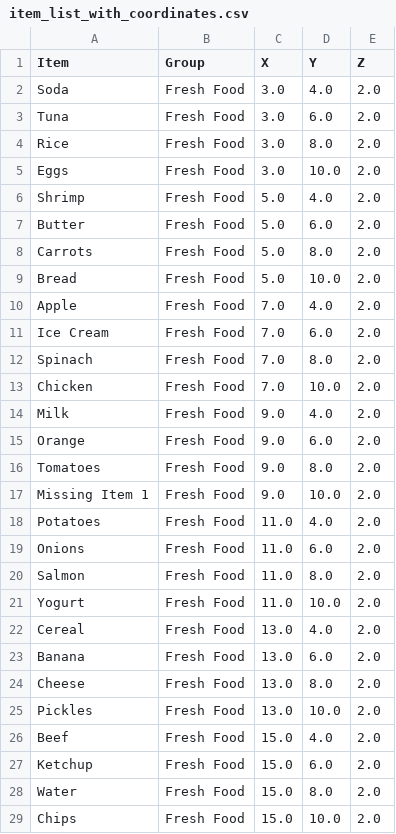
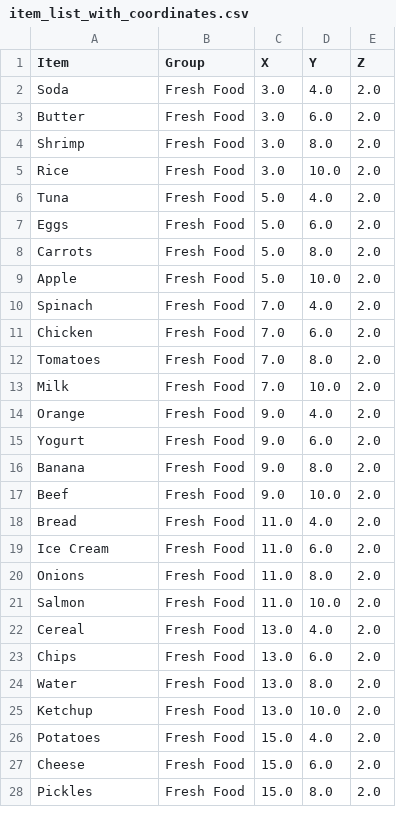
Before and after one commit to AKSKMY/DSAG, a CSV file: Dataset/item_list_with_coordinates.csv, drawn as a sheet; only a part is shown; the diff covers the shown part only.

```diff
--- a/Dataset/item_list_with_coordinates.csv
+++ b/Dataset/item_list_with_coordinates.csv
@@ -2,28 +2,27 @@ Item,Group,X,Y,Z
 Soda,Fresh Food,3.0,4.0,2.0
-Tuna,Fresh Food,3.0,6.0,2.0
-Rice,Fresh Food,3.0,8.0,2.0
-Eggs,Fresh Food,3.0,10.0,2.0
-Shrimp,Fresh Food,5.0,4.0,2.0
-Butter,Fresh Food,5.0,6.0,2.0
+Butter,Fresh Food,3.0,6.0,2.0
+Shrimp,Fresh Food,3.0,8.0,2.0
+Rice,Fresh Food,3.0,10.0,2.0
+Tuna,Fresh Food,5.0,4.0,2.0
+Eggs,Fresh Food,5.0,6.0,2.0
 Carrots,Fresh Food,5.0,8.0,2.0
-Bread,Fresh Food,5.0,10.0,2.0
-Apple,Fresh Food,7.0,4.0,2.0
-Ice Cream,Fresh Food,7.0,6.0,2.0
-Spinach,Fresh Food,7.0,8.0,2.0
-Chicken,Fresh Food,7.0,10.0,2.0
-Milk,Fresh Food,9.0,4.0,2.0
-Orange,Fresh Food,9.0,6.0,2.0
-Tomatoes,Fresh Food,9.0,8.0,2.0
-Missing Item 1,Fresh Food,9.0,10.0,2.0
-Potatoes,Fresh Food,11.0,4.0,2.0
-Onions,Fresh Food,11.0,6.0,2.0
-Salmon,Fresh Food,11.0,8.0,2.0
-Yogurt,Fresh Food,11.0,10.0,2.0
+Apple,Fresh Food,5.0,10.0,2.0
+Spinach,Fresh Food,7.0,4.0,2.0
+Chicken,Fresh Food,7.0,6.0,2.0
+Tomatoes,Fresh Food,7.0,8.0,2.0
+Milk,Fresh Food,7.0,10.0,2.0
+Orange,Fresh Food,9.0,4.0,2.0
+Yogurt,Fresh Food,9.0,6.0,2.0
+Banana,Fresh Food,9.0,8.0,2.0
+Beef,Fresh Food,9.0,10.0,2.0
+Bread,Fresh Food,11.0,4.0,2.0
+Ice Cream,Fresh Food,11.0,6.0,2.0
+Onions,Fresh Food,11.0,8.0,2.0
+Salmon,Fresh Food,11.0,10.0,2.0
 Cereal,Fresh Food,13.0,4.0,2.0
-Banana,Fresh Food,13.0,6.0,2.0
-Cheese,Fresh Food,13.0,8.0,2.0
-Pickles,Fresh Food,13.0,10.0,2.0
-Beef,Fresh Food,15.0,4.0,2.0
-Ketchup,Fresh Food,15.0,6.0,2.0
-Water,Fresh Food,15.0,8.0,2.0
-Chips,Fresh Food,15.0,10.0,2.0
+Chips,Fresh Food,13.0,6.0,2.0
+Water,Fresh Food,13.0,8.0,2.0
+Ketchup,Fresh Food,13.0,10.0,2.0
+Potatoes,Fresh Food,15.0,4.0,2.0
+Cheese,Fresh Food,15.0,6.0,2.0
+Pickles,Fresh Food,15.0,8.0,2.0
```
Also changed, not shown: 8 added rows, 10 removed rows and 42 edited cells elsewhere in this file, 7 other files.
